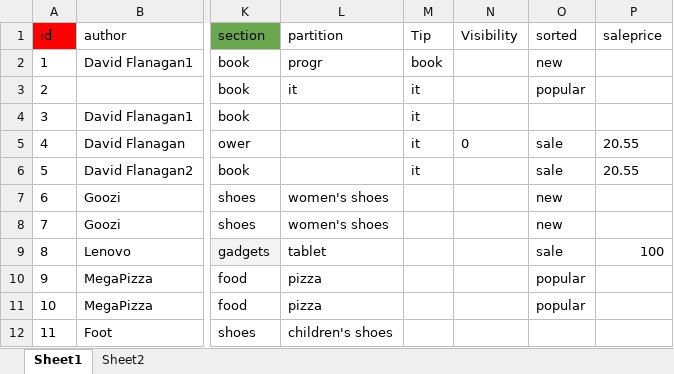
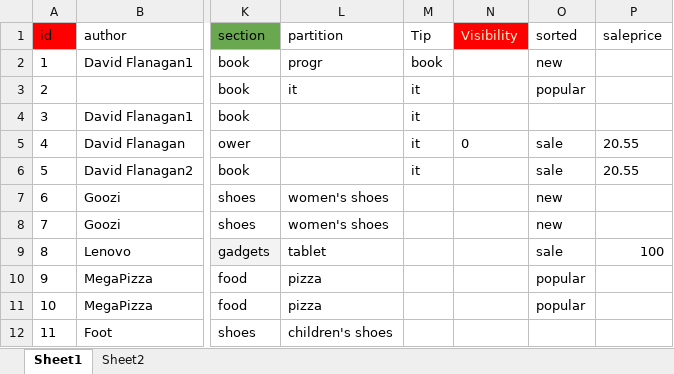
Before and after one commit to AnjiBarik/emarc, an Excel workbook: emarket/samples/reference-tables/Price.xlsx, sheet Sheet1, drawn as a sheet; only a part is shown, gaps mark what is left out; values as stored, in another font and other column widths than the file's, no borders; charts and pictures not drawn; the diff names each change by its address in the sheet, - before the commit and + after, or states it on an @@ line.

```diff
--- a/emarket/samples/reference-tables/Price.xlsx (sheet Sheet1)
+++ b/emarket/samples/reference-tables/Price.xlsx (sheet Sheet1)
@@ N1 fill: none → #FF0000, text colour: black → #FFF2CC @@
```
Also changed, not shown: sheet Sheet2.
